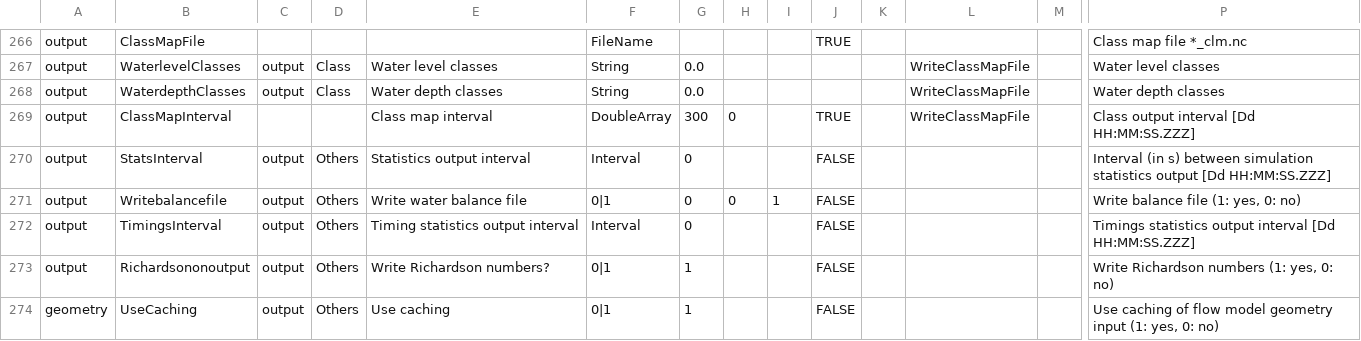
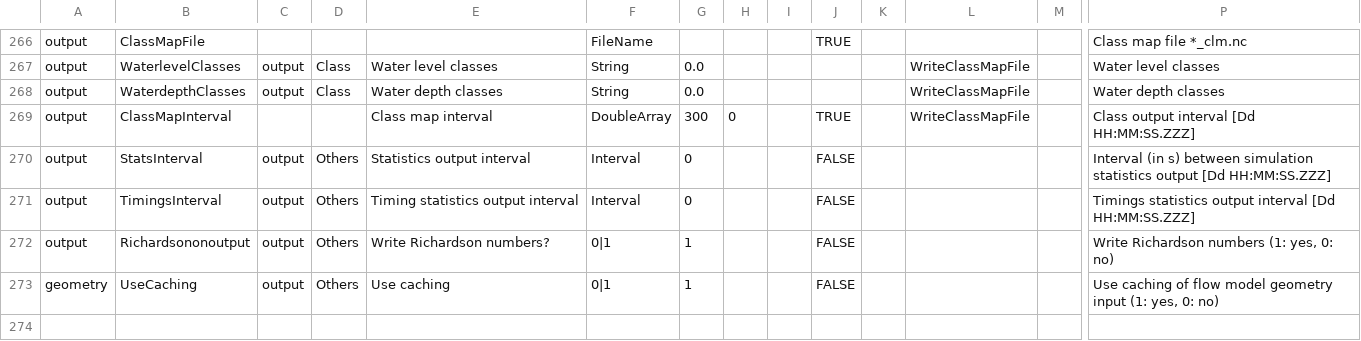
Before and after one commit to Deltares-research/DHYDROGUI, a CSV file: src/DeltaShell.Plugins.FMSuite.FlowFM/CsvFiles/dflowfm-properties.csv, drawn as a sheet; only a part is shown, gaps mark what is left out; rows hold the shown columns only; the diff names each change by its address in the sheet, - before the commit and + after, or states it on an @@ line.

```diff
--- a/src/DeltaShell.Plugins.FMSuite.FlowFM/CsvFiles/dflowfm-properties.csv
+++ b/src/DeltaShell.Plugins.FMSuite.FlowFM/CsvFiles/dflowfm-properties.csv
-row 271: output | Writebalancefile | output | Others | Write water balance file | 0|1 | 0 | 0 | 1 | FALSE |  |  |  | Write balance file (1: yes, 0: no)
```
Also changed, not shown: 17 other files.
